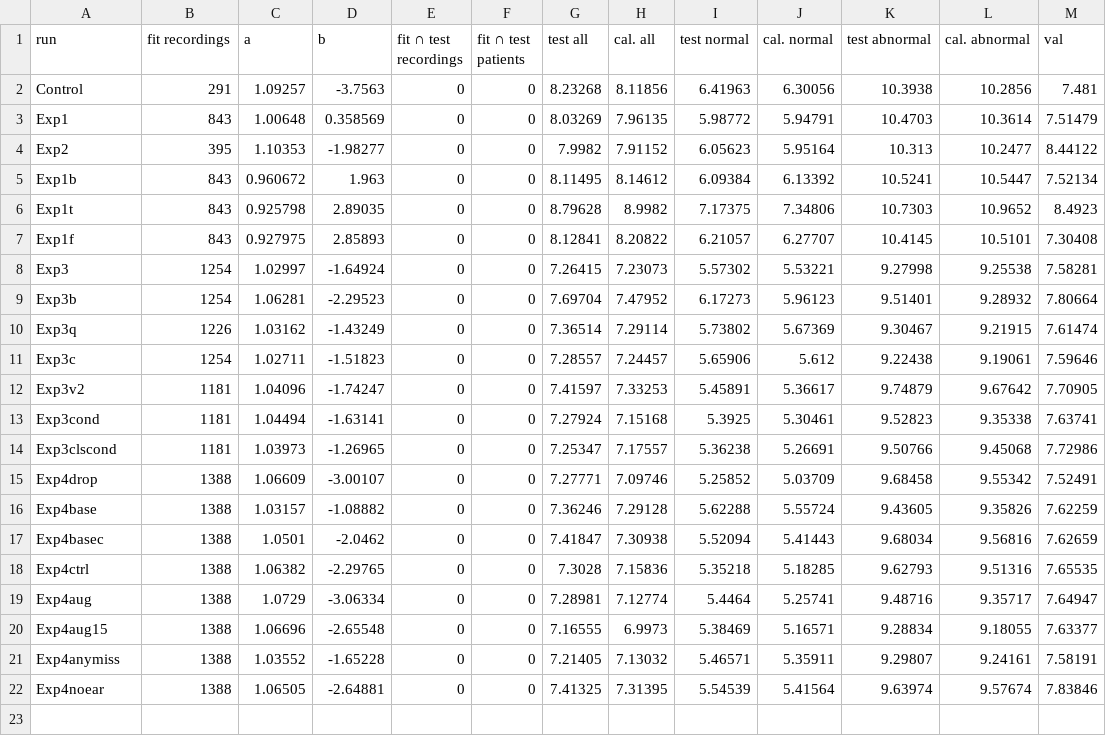
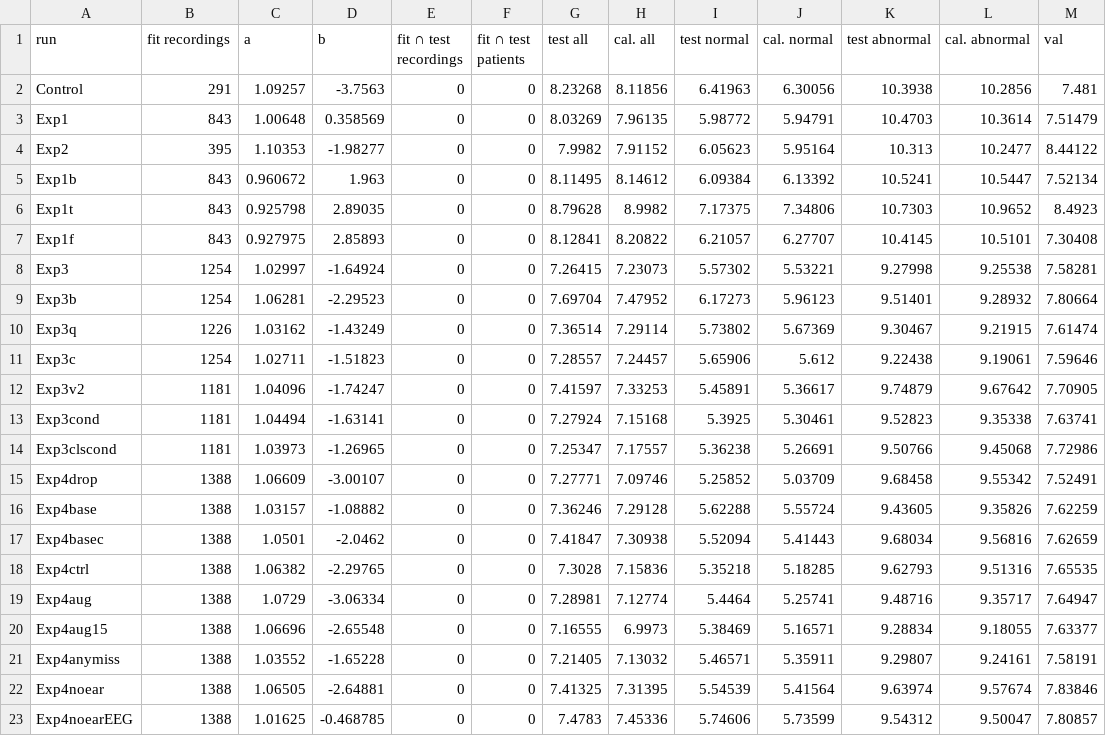
Before and after one commit to Neuro-Clalit/LaBraM, a CSV file: docs/data/phase2_calibration.csv, drawn as a sheet; the diff names each change by its address in the sheet, - before the commit and + after, or states it on an @@ line.

```diff
--- a/docs/data/phase2_calibration.csv
+++ b/docs/data/phase2_calibration.csv
+row 23: Exp4noearEEG | 1388 | 1.01625 | -0.468785 | 0 | 0 | 7.4783 | 7.45336 | 5.74606 | 5.73599 | 9.54312 | 9.50047 | 7.80857
```
Also changed, not shown: docs/data/brain_age_clearml_runs.csv, docs/data/brain_age_run_splits.csv, 5 other files.
